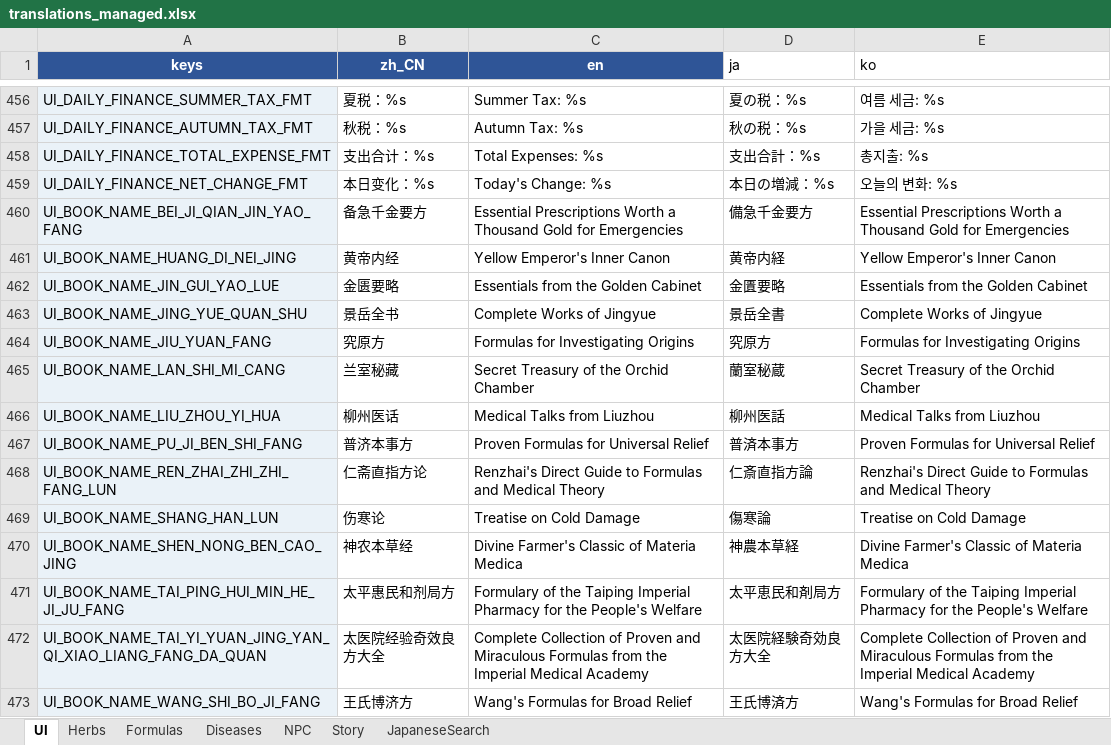
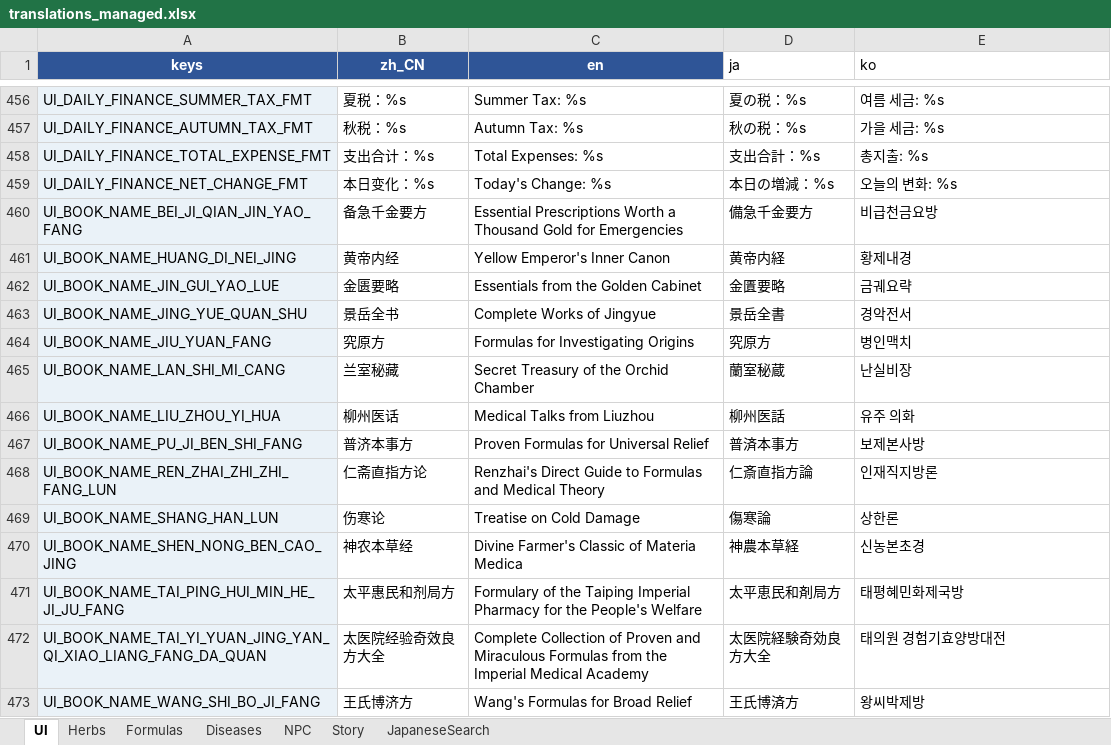
Before and after one commit to lqc19891229/Doctor, an Excel workbook: DataTables/translations_managed.xlsx, sheet UI, drawn as a sheet; only a part is shown, gaps mark what is left out; values as stored, in another font and other column widths than the file's, no borders; table styles not drawn; the diff covers the shown part only; the diff names each change by its address in the sheet, - before the commit and + after, or states it on an @@ line.

```diff
--- a/DataTables/translations_managed.xlsx (sheet UI)
+++ b/DataTables/translations_managed.xlsx (sheet UI)
-E460 (ko): Essential Prescriptions Worth a Thousand Gold for Emergencies
+E460 (ko): 비급천금요방
-E461 (ko): Yellow Emperor's Inner Canon
+E461 (ko): 황제내경
-E462 (ko): Essentials from the Golden Cabinet
+E462 (ko): 금궤요략
-E463 (ko): Complete Works of Jingyue
+E463 (ko): 경악전서
-E464 (ko): Formulas for Investigating Origins
+E464 (ko): 병인맥치
-E465 (ko): Secret Treasury of the Orchid Chamber
+E465 (ko): 난실비장
-E466 (ko): Medical Talks from Liuzhou
+E466 (ko): 유주 의화
-E467 (ko): Proven Formulas for Universal Relief
+E467 (ko): 보제본사방
-E468 (ko): Renzhai's Direct Guide to Formulas and Medical Theory
+E468 (ko): 인재직지방론
-E469 (ko): Treatise on Cold Damage
+E469 (ko): 상한론
-E470 (ko): Divine Farmer's Classic of Materia Medica
+E470 (ko): 신농본초경
-E471 (ko): Formulary of the Taiping Imperial Pharmacy for the People's Welfare
+E471 (ko): 태평혜민화제국방
-E472 (ko): Complete Collection of Proven and Miraculous Formulas from the Imperial Medical Academy
+E472 (ko): 태의원 경험기효양방대전
-E473 (ko): Wang's Formulas for Broad Relief
+E473 (ko): 왕씨박제방
```
Also changed, not shown: 75 edited cells elsewhere in this sheet, sheet Story, sheet NPC, sheet Diseases, sheet Herbs, sheet Formulas, 1 other file.
